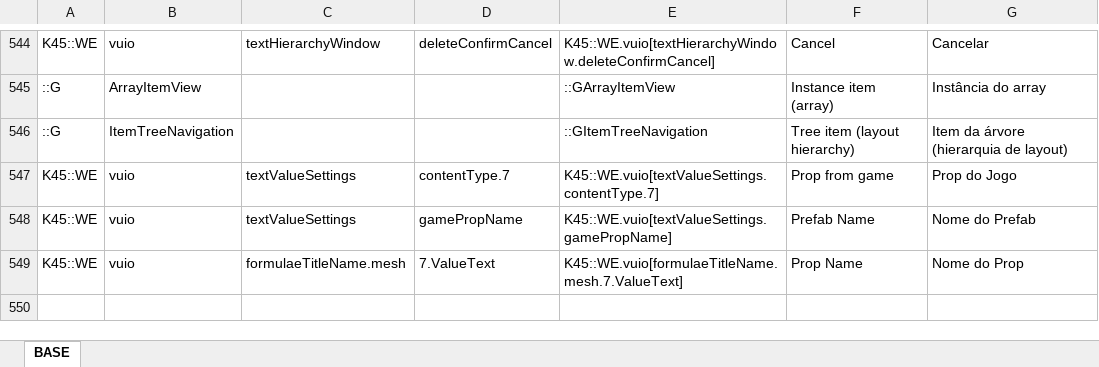
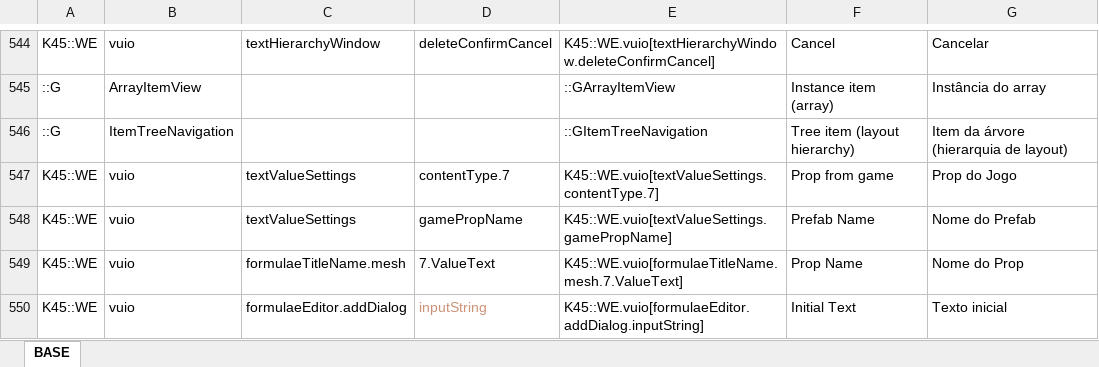
Before and after one commit to klyte45/CS2-WriteEverywhere, an Excel workbook: BelzontWE/i18n/i18n.xlsm, sheet BASE, drawn as a sheet; only a part is shown, gaps mark what is left out; values as stored, in another font and other column widths than the file's, no borders; the diff names each change by its address in the sheet, - before the commit and + after, or states it on an @@ line.

Commit message:
Added formula "Initial Text" step Fixed changelog

```diff
--- a/BelzontWE/i18n/i18n.xlsm (sheet BASE)
+++ b/BelzontWE/i18n/i18n.xlsm (sheet BASE)
+row 550: K45::WE | vuio | formulaeEditor.addDialog | inputString | K45::WE.vuio[formulaeEditor.addDialog.inputString] | Initial Text | Texto inicial
```
Also changed, not shown: 12 other files.
